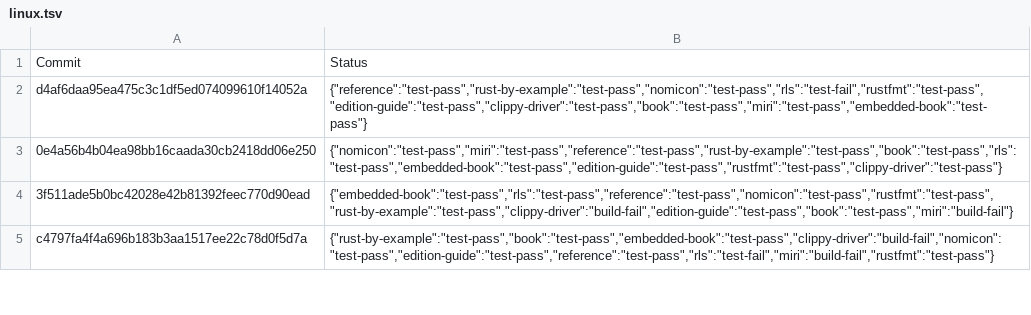
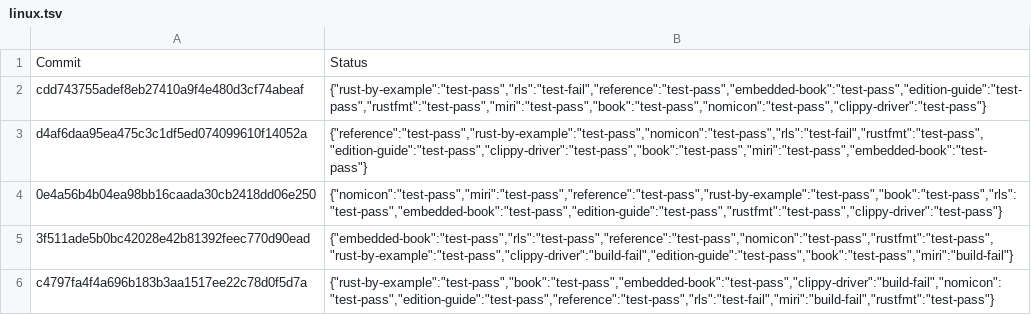
Before and after one commit to alexcrichton/rust-toolstate, a TSV file: history/linux.tsv, drawn as a sheet; only a part is shown.

Commit message:
(linux CI update)

```diff
--- a/history/linux.tsv
+++ b/history/linux.tsv
@@ -1,2 +1,3 @@
 Commit	Status
+cdd743755adef8eb27410a9f4e480d3cf74abeaf	{"rust-by-example":"test-pass","rls":"test-fail","reference":"test-pass","embedded-book":"test-pass","edition-guide":"test-pass","rustfmt":"test-pass","miri":"test-pass","book":"test-pass","nomicon":"test-pass","clippy-driver":"test-pass"}
 d4af6daa95ea475c3c1df5ed074099610f14052a	{"reference":"test-pass","rust-by-example":"test-pass","nomicon":"test-pass","rls":"test-fail","rustfmt":"test-pass","edition-guide":"test-pass","clippy-driver":"test-pass","book":"test-pass","miri":"test-pass","embedded-book":"test-pass"}
```
